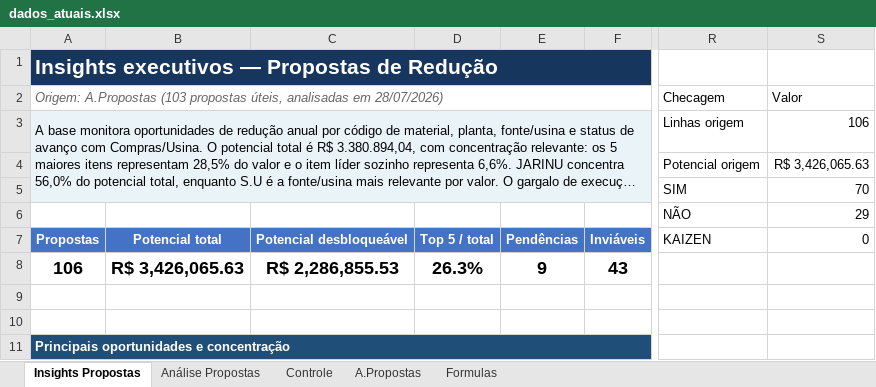
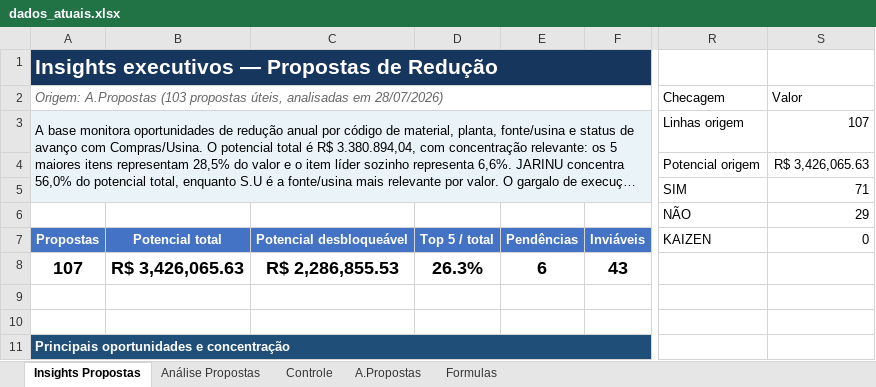
Before and after one commit to GabrielGustavoDeSouza/dashboard-bobinas, an Excel workbook: data/dados_atuais.xlsx, sheet Insights Propostas, drawn as a sheet; only a part is shown, gaps mark what is left out; long unchanged cells end in …; values as stored, in another font and other column widths than the file's, no borders; charts and pictures and conditional formats not drawn; the diff names each change by its address in the sheet, - before the commit and + after, or states it on an @@ line.

```diff
--- a/data/dados_atuais.xlsx (sheet Insights Propostas)
+++ b/data/dados_atuais.xlsx (sheet Insights Propostas)
-S3 (Valor): 106
+S3 (Valor): 107
-S5 (Valor): 70
+S5 (Valor): 71
-A8: 106
+A8: 107
-E8: 9
+E8: 6
```
Also changed, not shown: sheet A.Propostas, sheet Controle, sheet Formulas, sheet Análise Propostas, formulas that keep their value, hidden cells, charts or pictures.
